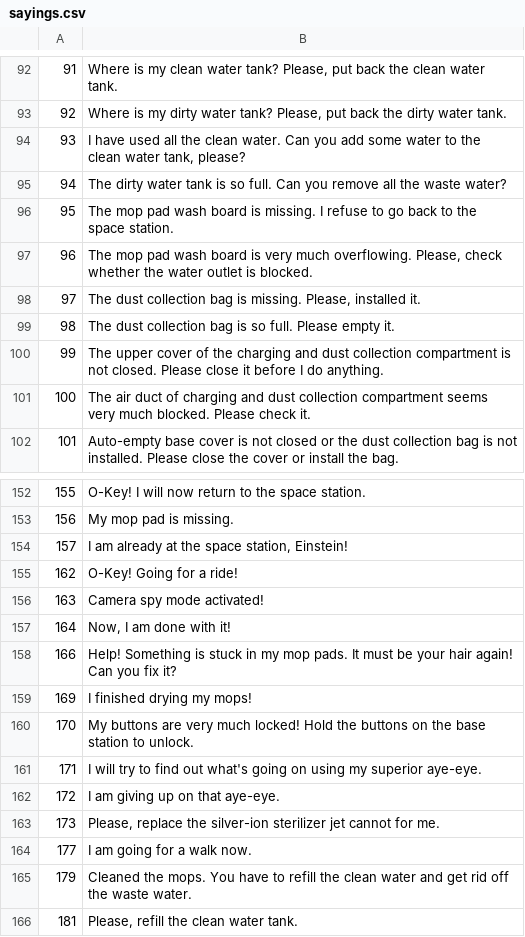
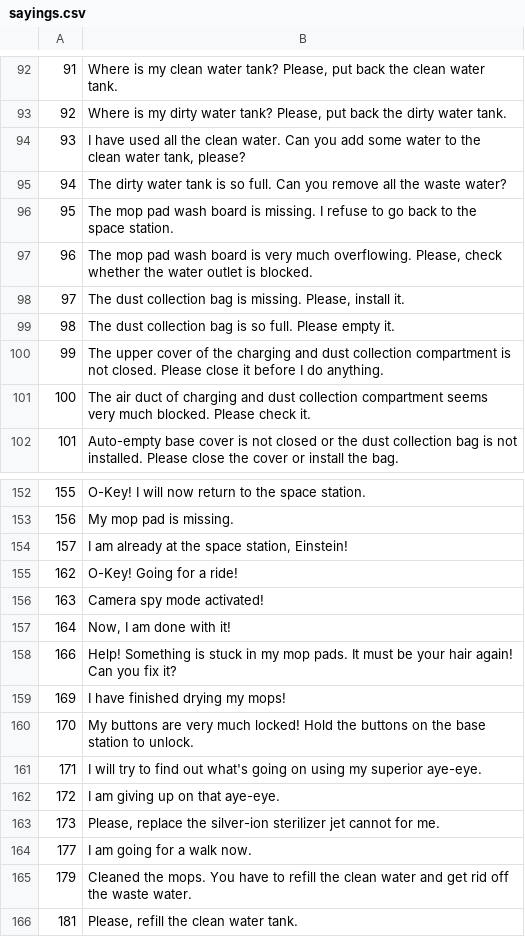
Before and after one commit to czaky/dreame_voice_pack, a CSV file: kirby-tiff/sayings.csv, drawn as a sheet; only a part is shown, gaps mark what is left out.

```diff
--- a/kirby-tiff/sayings.csv
+++ b/kirby-tiff/sayings.csv
@@ -97,3 +97,3 @@
 96,"The mop pad wash board is very much overflowing. Please, check whether the water outlet is blocked."
-97,"The dust collection bag is missing. Please, installed it."
+97,"The dust collection bag is missing. Please, install it."
 98,"The dust collection bag is so full. Please empty it."
@@ -158,3 +158,3 @@
 166,"Help! Something is stuck in my mop pads. It must be your hair again! Can you fix it?"
-169,"I finished drying my mops!"
+169,"I have finished drying my mops!"
 170,"My buttons are very much locked! Hold the buttons on the base station to unlock."
```
Also changed, not shown: 5 other files.
